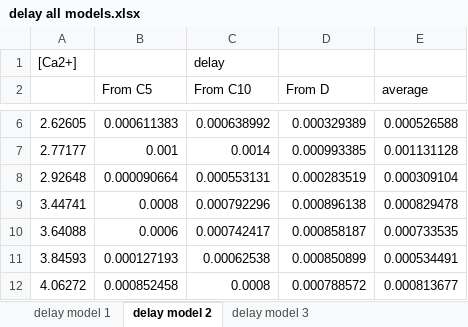
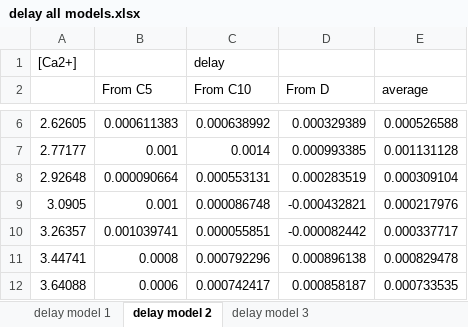
Before and after one commit to HallermannLab/2021_eLife, an Excel workbook: data processing/delay all models.xlsx, sheet delay model 2, drawn as a sheet; only a part is shown, gaps mark what is left out; the shorter side is filled out with more unchanged rows; values as stored, in another font and other column widths than the file's, no borders; the diff covers the shown part only; the diff names each change by its address in the sheet, - before the commit and + after, or states it on an @@ line.

```diff
--- a/data processing/delay all models.xlsx (sheet delay model 2)
+++ b/data processing/delay all models.xlsx (sheet delay model 2)
+row 9: 3.0905 | 0.001 | 0.000086748 | -0.000432821 | 0.000217976
+row 10: 3.26357 | 0.001039741 | 0.000055851 | -0.000082442 | 0.000337717
```
Also changed, not shown: 43 added rows and 44 removed rows elsewhere in this sheet, sheet delay model 1, sheet delay model 3, formulas that keep their value, data processing/inverse tau1 all models.xlsx, data processing/inverse tau2 all models.xlsx, 9 other files.
